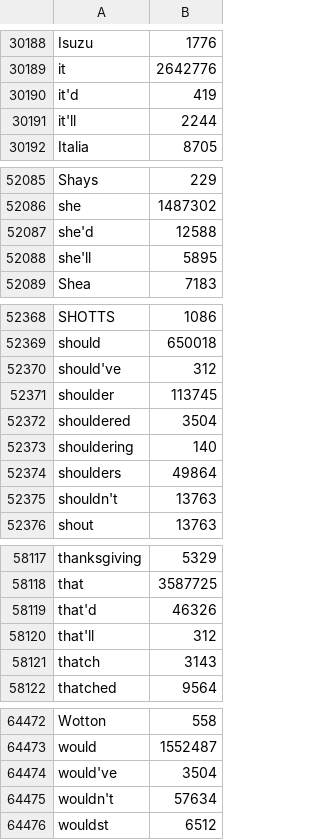
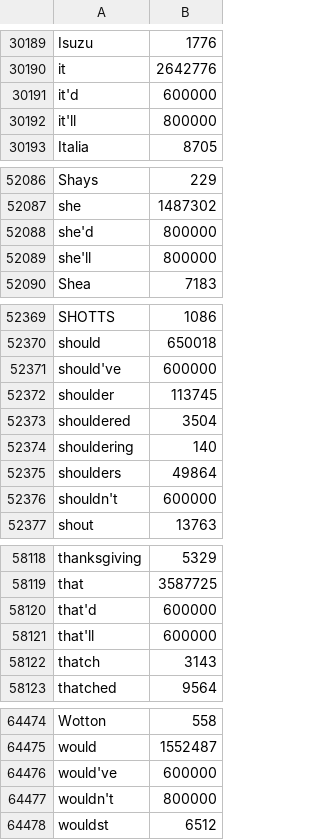
Before and after one commit to yourowndog/keyboard, a TSV file: app/src/main/assets/ime/dict/unified_dictionary.tsv, drawn as a sheet; only a part is shown, gaps mark what is left out; the diff covers the shown part only.

```diff
--- a/app/src/main/assets/ime/dict/unified_dictionary.tsv
+++ b/app/src/main/assets/ime/dict/unified_dictionary.tsv
@@ -30189,4 +30190,4 @@ Isuzu	1776
 it	2642776
-it'd	419
-it'll	2244
+it'd	600000
+it'll	800000
 Italia	8705
@@ -52086,4 +52087,4 @@ Shays	229
 she	1487302
-she'd	12588
-she'll	5895
+she'd	800000
+she'll	800000
 Shea	7183
@@ -52369,3 +52370,3 @@ SHOTTS	1086
 should	650018
-should've	312
+should've	600000
 shoulder	113745
@@ -52374,3 +52375,3 @@ shouldering	140
 shoulders	49864
-shouldn't	13763
+shouldn't	600000
 shout	13763
@@ -58118,4 +58119,4 @@ thanksgiving	5329
 that	3587725
-that'd	46326
-that'll	312
+that'd	600000
+that'll	600000
 thatch	3143
@@ -64473,4 +64475,4 @@ Wotton	558
 would	1552487
-would've	3504
-wouldn't	57634
+would've	600000
+wouldn't	800000
 wouldst	6512
```
Also changed, not shown: 2 added rows and 46 edited cells elsewhere in this file, 7 other files.
